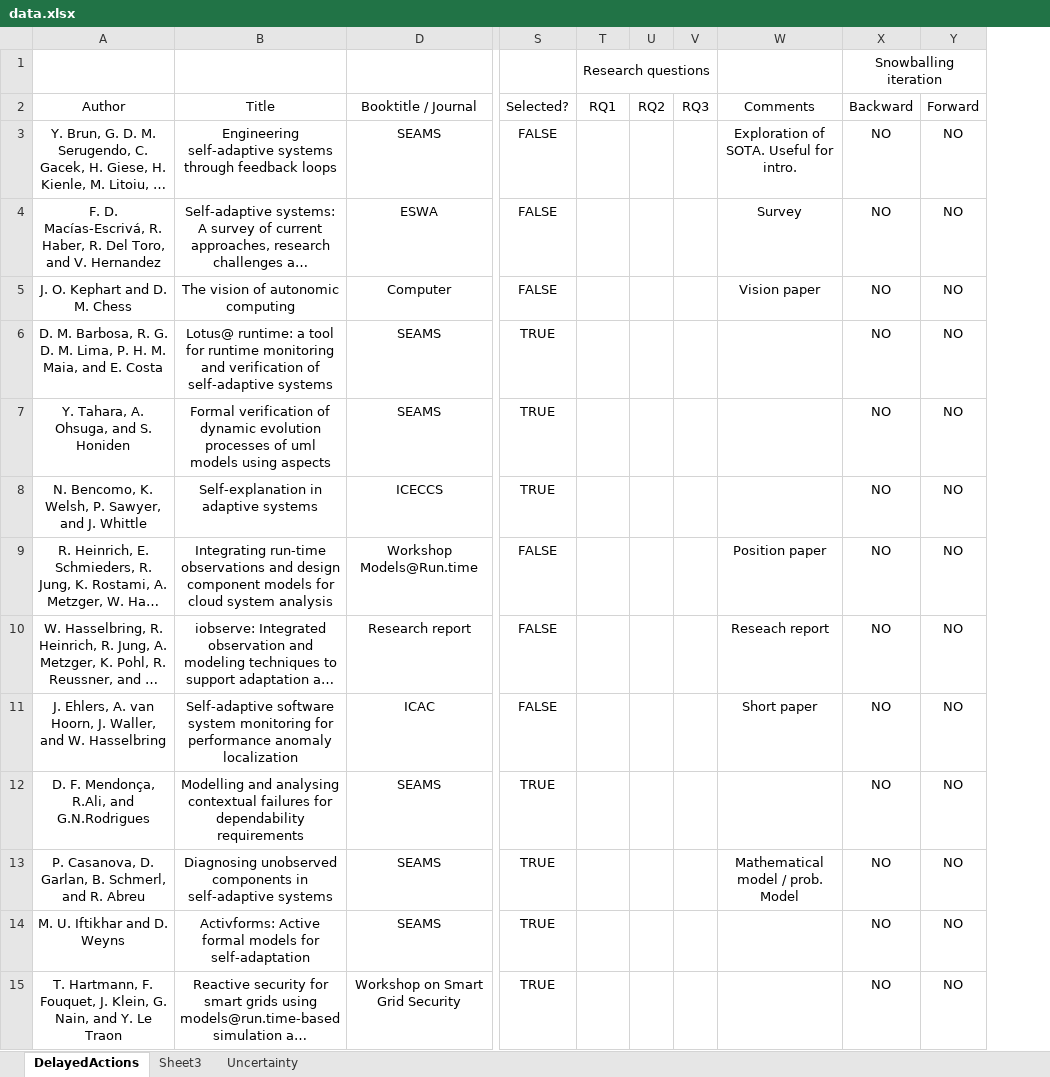
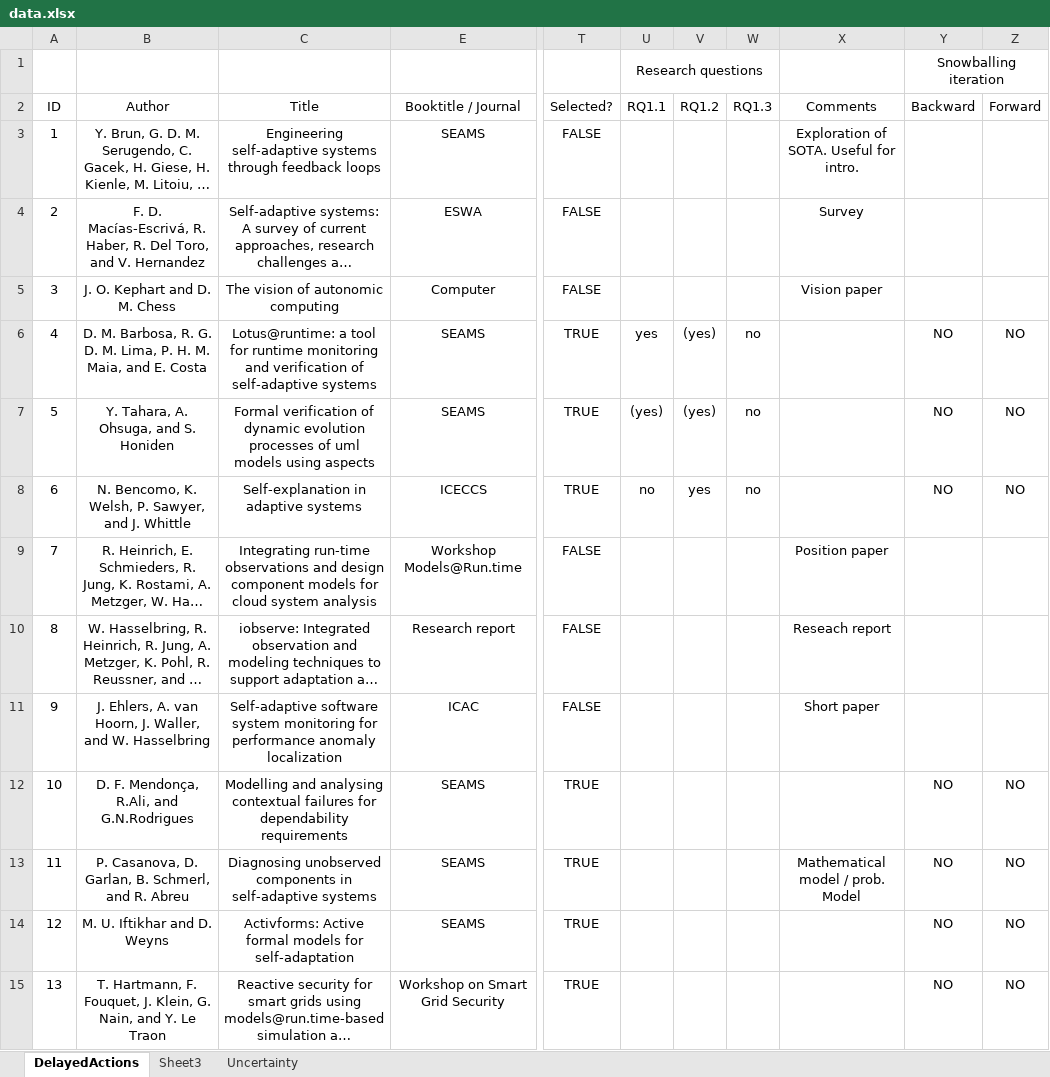
Before and after one commit to lmouline/thesis, an Excel workbook: sota/src/data.xlsx, sheet DelayedActions, drawn as a sheet; only a part is shown, gaps mark what is left out; long unchanged cells end in …; values as stored, in another font and other column widths than the file's, no borders; conditional formats not drawn; removed rows and columns are numbered as before the commit, all else as after; the diff covers the shown part only; the diff names each change by its address in the sheet, - before the commit and + after, or states it on an @@ line.

```diff
--- a/sota/src/data.xlsx (sheet DelayedActions)
+++ b/sota/src/data.xlsx (sheet DelayedActions)
+column A (ID), rows 3-15: 1 | 2 | 3 | 4 | 5 | 6 | 7 | 8 | 9 | 10 | 11 | 12 | 13
-column U (RQ2), empty
-column V (RQ3), empty
+column V (RQ1.2), rows 6-8: (yes) | (yes) | yes
+column W (RQ1.3), rows 6-8: all no
-U2: RQ1
+U2: RQ1.1
-Y3:Y5 (Backward): NO
+Y3:Y5 (Backward): (empty)
-Z3:Z5 (Forward): NO
+Z3:Z5 (Forward): (empty)
-C6 (Title): Lotus@ runtime: a tool…
+C6 (Title): Lotus@runtime: a tool…
-U6 (RQ1.1): (empty)
+U6 (RQ1.1): yes
-U7 (RQ1.1): (empty)
+U7 (RQ1.1): (yes)
-U8 (RQ1.1): (empty)
+U8 (RQ1.1): no
-Y9:Y11 (Backward): NO
+Y9:Y11 (Backward): (empty)
-Z9:Z11 (Forward): NO
+Z9:Z11 (Forward): (empty)
```
Also changed, not shown: 62 edited cells elsewhere in this sheet, sheet Sheet3, formulas that keep their value, hidden cells, 1 other file.
